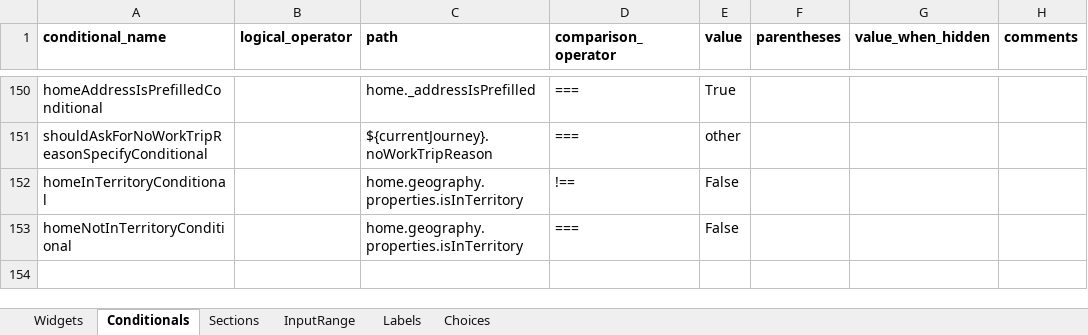
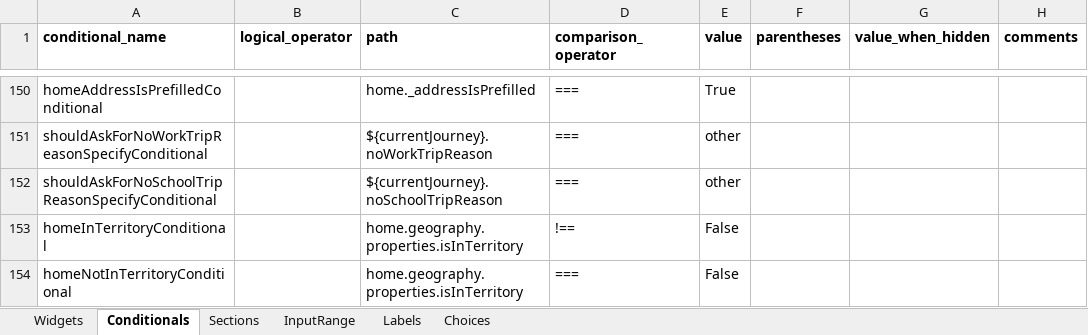
Before and after one commit to chairemobilite/od_mtl, an Excel workbook: survey/references/OD_mtl_2026.xlsx, sheet Conditionals, drawn as a sheet; only a part is shown, gaps mark what is left out; values as stored, in another font and other column widths than the file's, no borders; the diff names each change by its address in the sheet, - before the commit and + after, or states it on an @@ line.

```diff
--- a/survey/references/OD_mtl_2026.xlsx (sheet Conditionals)
+++ b/survey/references/OD_mtl_2026.xlsx (sheet Conditionals)
+row 152: shouldAskForNoSchoolTripReasonSpecifyConditional |  | ${currentJourney}.noSchoolTripReason | === | other
```
Also changed, not shown: sheet Widgets, formulas that keep their value, charts or pictures, 28 other files.
